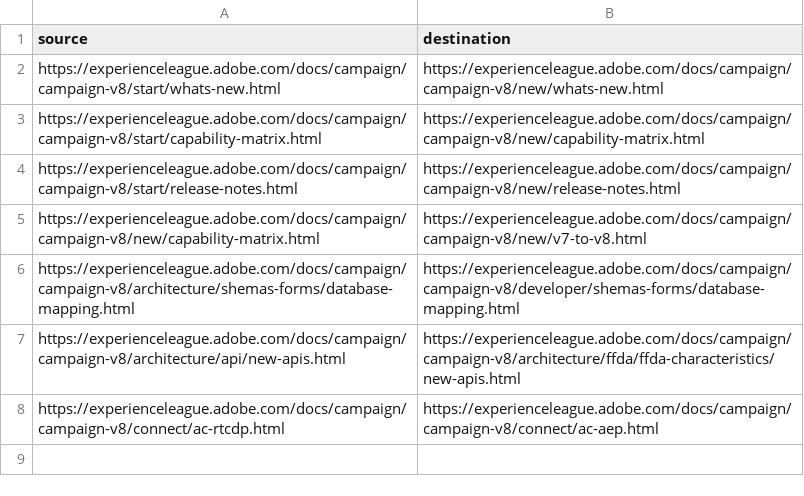
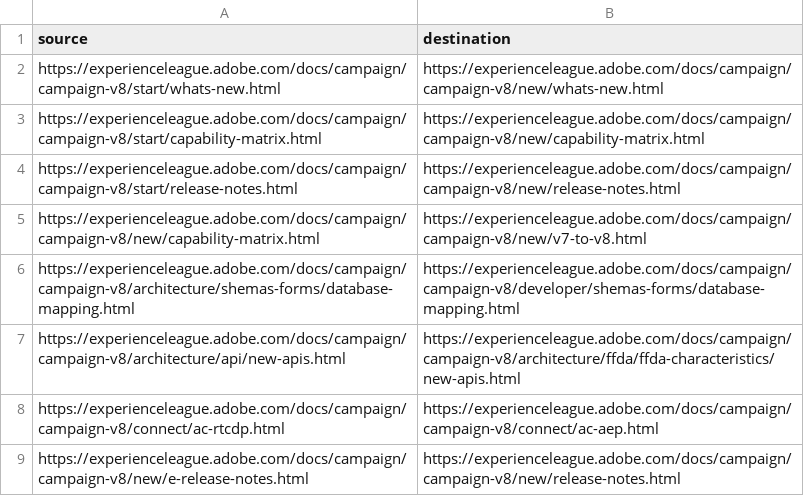
Before and after one commit to AdobeDocs/campaign.it-IT, a CSV file: redirects.csv, drawn as a sheet; the diff names each change by its address in the sheet, - before the commit and + after, or states it on an @@ line.

Commit message:
Sync non localizable files

```diff
--- a/redirects.csv
+++ b/redirects.csv
+row 9: https://experienceleague.adobe.com/docs/campaign/campaign-v8/new/e-release-notes.html | https://experienceleague.adobe.com/docs/campaign/campaign-v8/new/release-notes.html
```
